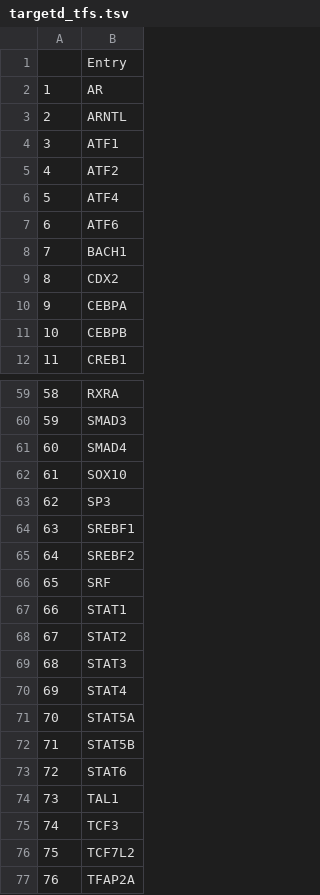
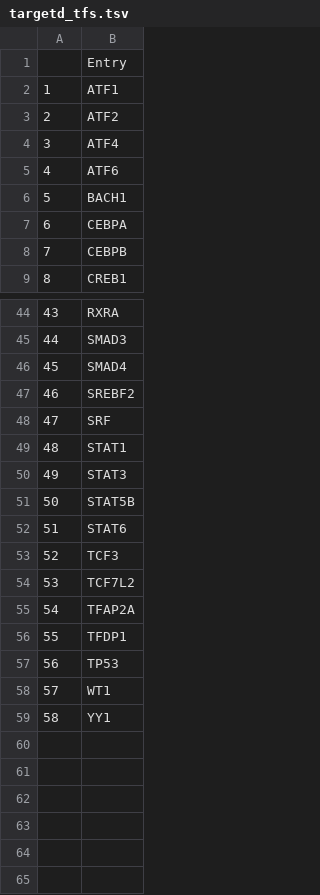
Before and after one commit to NickMeim/STAT3_Regulation, a TSV file: preprocessing/preprocessed_data/targetd_tfs.tsv, drawn as a sheet; only a part is shown, gaps mark what is left out; the shorter side is filled out with more unchanged rows; removed rows and columns are numbered as before the commit, all else as after; the diff covers the shown part only; the diff names each change by its address in the sheet, - before the commit and + after, or states it on an @@ line.

```diff
--- a/preprocessing/preprocessed_data/targetd_tfs.tsv
+++ b/preprocessing/preprocessed_data/targetd_tfs.tsv
-row 2: 1 | AR
-row 3: 2 | ARNTL
@@ column A renumbered from row 2 down @@
-row 9: 8 | CDX2
-row 62: 61 | SOX10
-row 63: 62 | SP3
-row 64: 63 | SREBF1
-row 68: 67 | STAT2
-row 70: 69 | STAT4
-row 71: 70 | STAT5A
-row 74: 73 | TAL1
```
Also changed, not shown: 15 removed rows elsewhere in this file, 6 other files.
